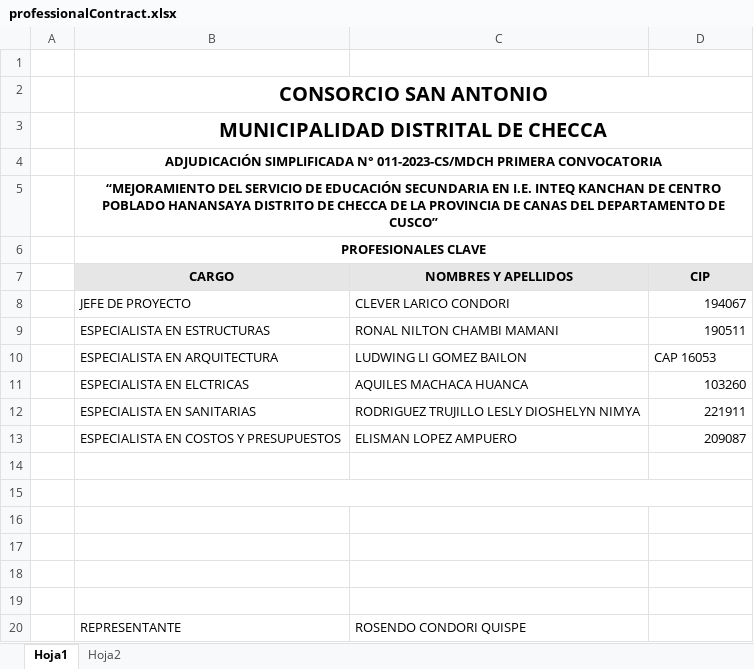
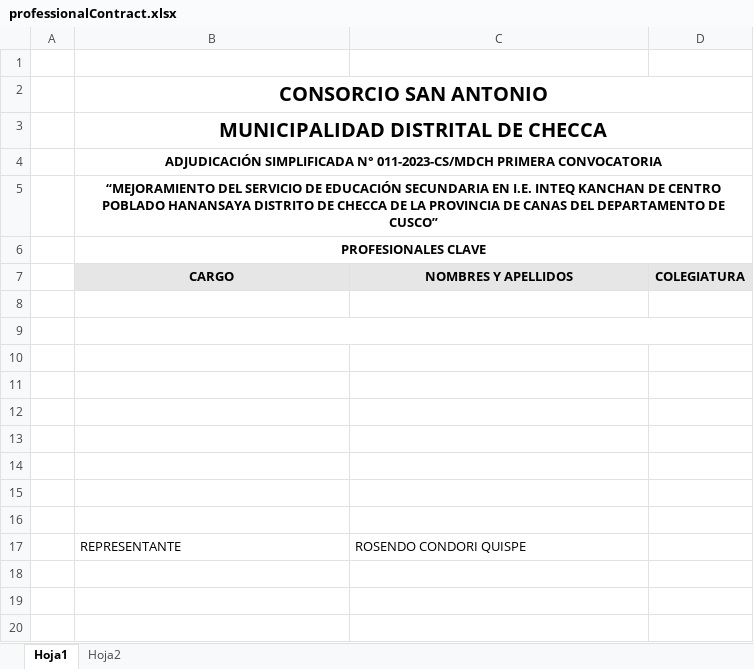
Before and after one commit to juancotrado/quisvar_proyect_ft, an Excel workbook: public/templates/professionalContract.xlsx, sheet Hoja1, drawn as a sheet; values as stored, in another font and other column widths than the file's, no borders; charts and pictures not drawn; removed rows and columns are numbered as before the commit, all else as after; the diff names each change by its address in the sheet, - before the commit and + after, or states it on an @@ line.

```diff
--- a/public/templates/professionalContract.xlsx (sheet Hoja1)
+++ b/public/templates/professionalContract.xlsx (sheet Hoja1)
-D7: CIP
+D7: COLEGIATURA
-row 8:  | JEFE DE PROYECTO | CLEVER LARICO CONDORI | 194067
+row 8: (empty)
-row 9:  | ESPECIALISTA EN ESTRUCTURAS | RONAL NILTON CHAMBI MAMANI | 190511
+row 9: (empty)
+B9:D9 merged
-row 10:  | ESPECIALISTA EN ARQUITECTURA | LUDWING LI GOMEZ BAILON | CAP 16053
+row 10: (empty)
-row 11:  | ESPECIALISTA EN ELCTRICAS | AQUILES MACHACA HUANCA | 103260
-row 12:  | ESPECIALISTA EN SANITARIAS | RODRIGUEZ TRUJILLO LESLY DIOSHELYN NIMYA | 221911
-row 13:  | ESPECIALISTA EN COSTOS Y PRESUPUESTOS | ELISMAN LOPEZ AMPUERO | 209087
-B15:D15 merged
```
Also changed, not shown: sheet Hoja2, charts or pictures, 9 other files.
